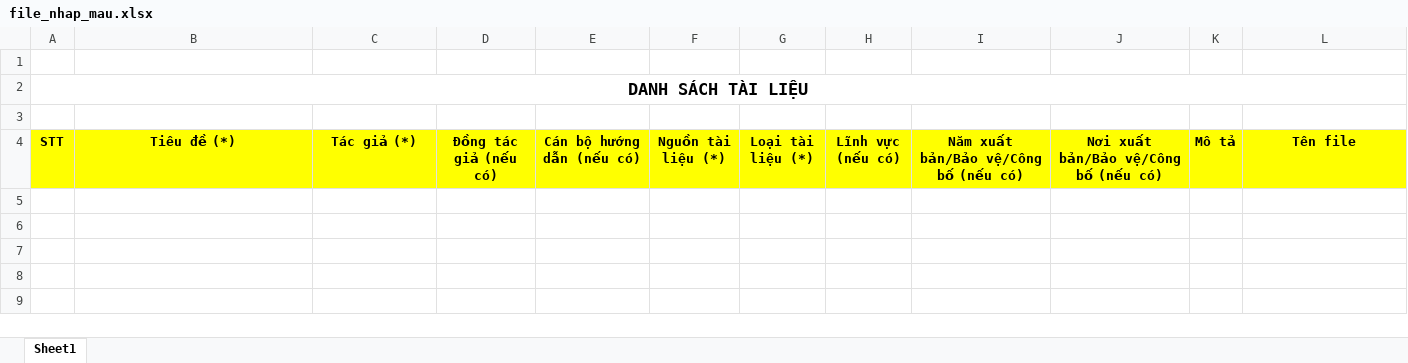
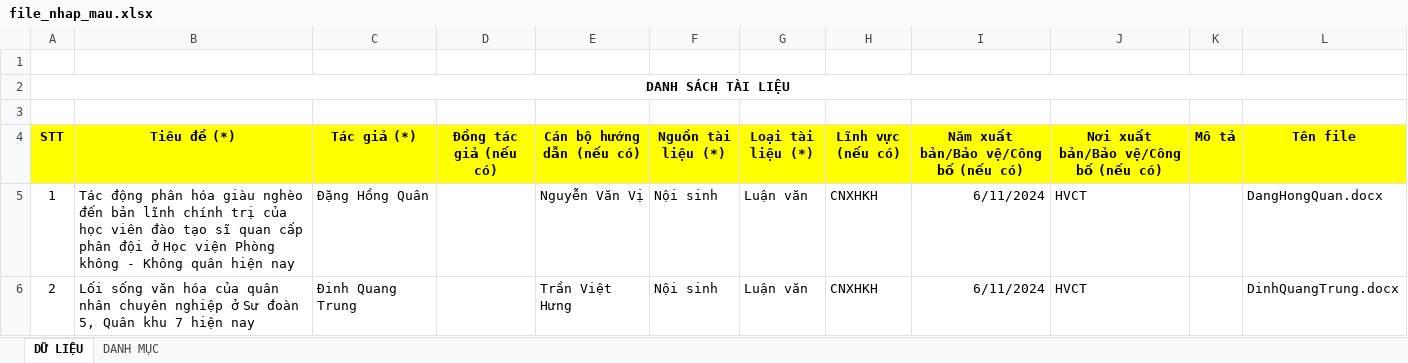
Before and after one commit to SongPhanGroup/TAMS_GUI, an Excel workbook: public/templates/file_nhap_mau.xlsx, sheet DỮ LIỆU, drawn as a sheet; values as stored, in another font and other column widths than the file's, no borders; the diff names each change by its address in the sheet, - before the commit and + after, or states it on an @@ line.

Commit message:
update HVCT

```diff
--- a/public/templates/file_nhap_mau.xlsx (sheet DỮ LIỆU)
+++ b/public/templates/file_nhap_mau.xlsx (sheet DỮ LIỆU)
-sheet tab: Sheet1
+sheet tab: DỮ LIỆU
+sheet tab: DANH MỤC
@@ A2 text size: smaller @@
+row 5: 1 | Tác động phân hóa giàu nghèo đến bản lĩnh chính trị của học viên đào tạo sĩ quan cấp phân đội ở Học viện Phòng không - Không quân hiện nay | Đặng Hồng Quân |  | Nguyễn Văn Vị | Nội sinh | Luận văn | CNXHKH | 6/11/2024 | HVCT |  | DangHongQuan.docx
+row 6: 2 | Lối sống văn hóa của quân nhân chuyên nghiệp ở Sư đoàn 5, Quân khu 7 hiện nay | Đinh Quang Trung |  | Trần Việt Hưng | Nội sinh | Luận văn | CNXHKH | 6/11/2024 | HVCT |  | DinhQuangTrung.docx
```
Also changed, not shown: 8 other files.
